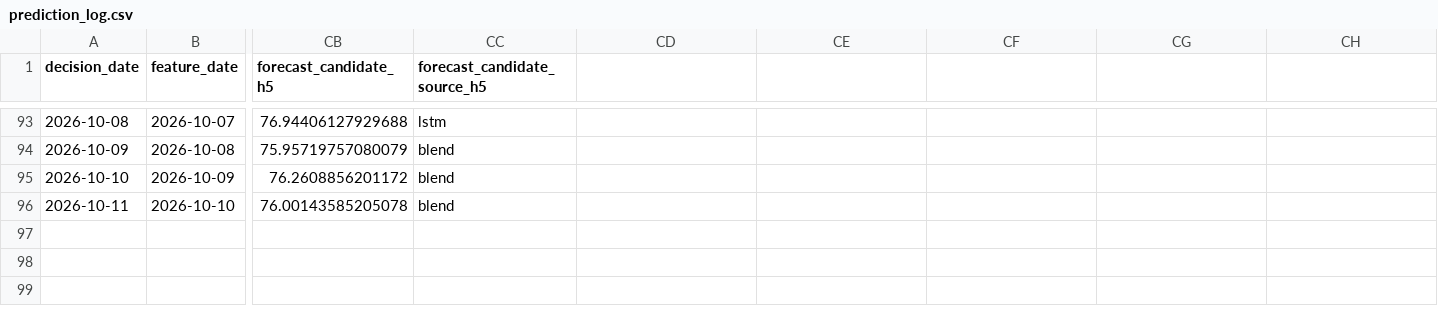
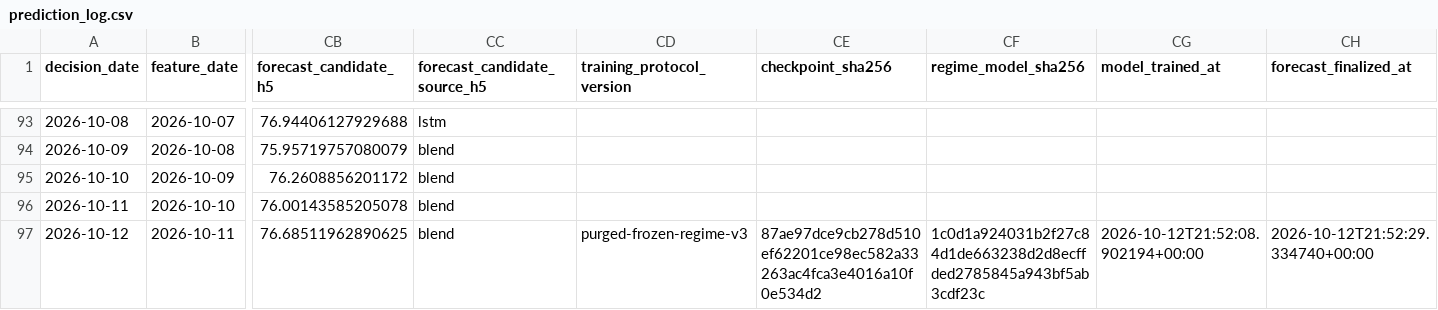
Before and after one commit to salemmorelli1/Los-Angeles-Daily-Temperature-High, a CSV file: artifacts_part2/prediction_log.csv, drawn as a sheet; only a part is shown, gaps mark what is left out; rows hold the shown columns only; the diff names each change by its address in the sheet, - before the commit and + after, or states it on an @@ line.

```diff
--- a/artifacts_part2/prediction_log.csv
+++ b/artifacts_part2/prediction_log.csv
-CD1: (empty)
+CD1: training_protocol_version
-CE1: (empty)
+CE1: checkpoint_sha256
-CF1: (empty)
+CF1: regime_model_sha256
-CG1: (empty)
+CG1: model_trained_at
-CH1: (empty)
+CH1: forecast_finalized_at
+row 97: 2026-10-12 | 2026-10-11 | 76.68511962890625 | blend | purged-frozen-regime-v3 | 87ae97dce9cb278d510ef62201ce98ec582a33263ac4fca3e4016a10f0e534d2 | 1c0d1a924031b2f27c84d1de663238d2d8ecffded2785845a943bf5ab3cdf23c | 2026-10-12T21:52:08.902194+00:00 | 2026-10-12T21:52:29.334740+00:00
```
Also changed, not shown: artifacts_part3/prediction_log.csv, 32 other files.
